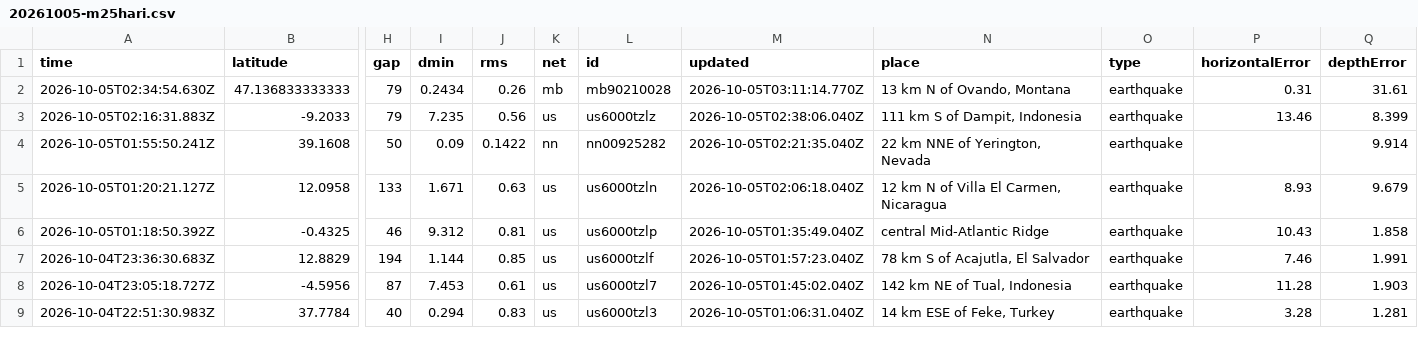
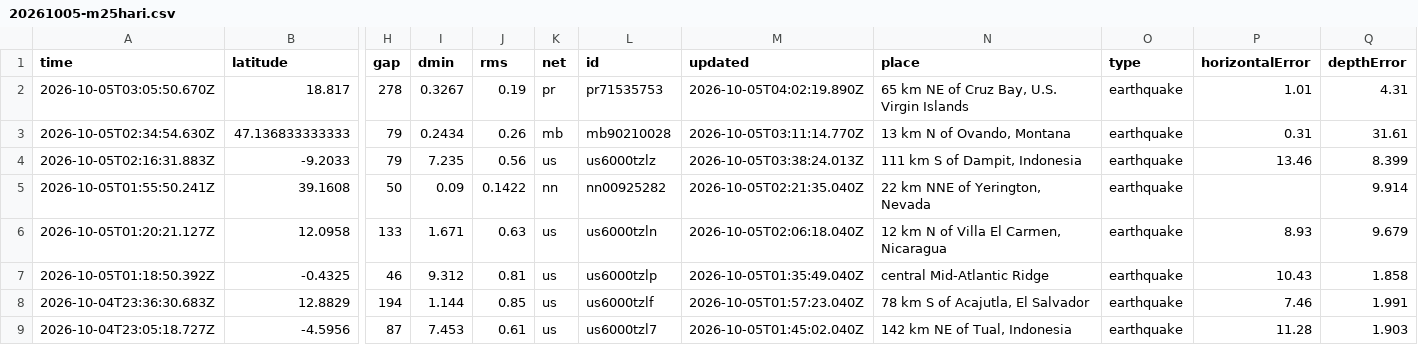
Before and after one commit to cingmen/osint-harian, a CSV file: data/usgs/20261005-m25hari.csv, drawn as a sheet; only a part is shown, gaps mark what is left out; the shorter side is filled out with more unchanged rows; addresses are those after the commit; rows hold the shown columns only; the diff names each change by its address in the sheet, - before the commit and + after, or states it on an @@ line.

```diff
--- a/data/usgs/20261005-m25hari.csv
+++ b/data/usgs/20261005-m25hari.csv
+row 2: 2026-10-05T03:05:50.670Z | 18.817 | 278 | 0.3267 | 0.19 | pr | pr71535753 | 2026-10-05T04:02:19.890Z | 65 km NE of Cruz Bay, U.S. Virgin Islands | earthquake | 1.01 | 4.31
-M4 (updated): 2026-10-05T02:38:06.040Z
+M4 (updated): 2026-10-05T03:38:24.013Z
```
Also changed, not shown: 13 other files.
